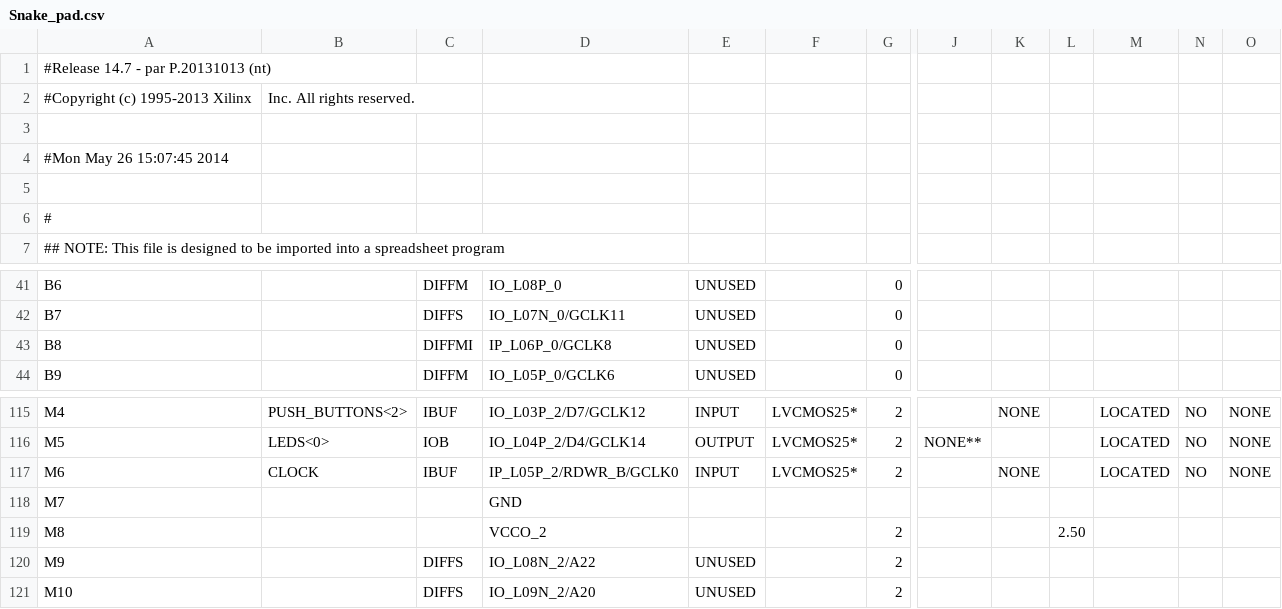
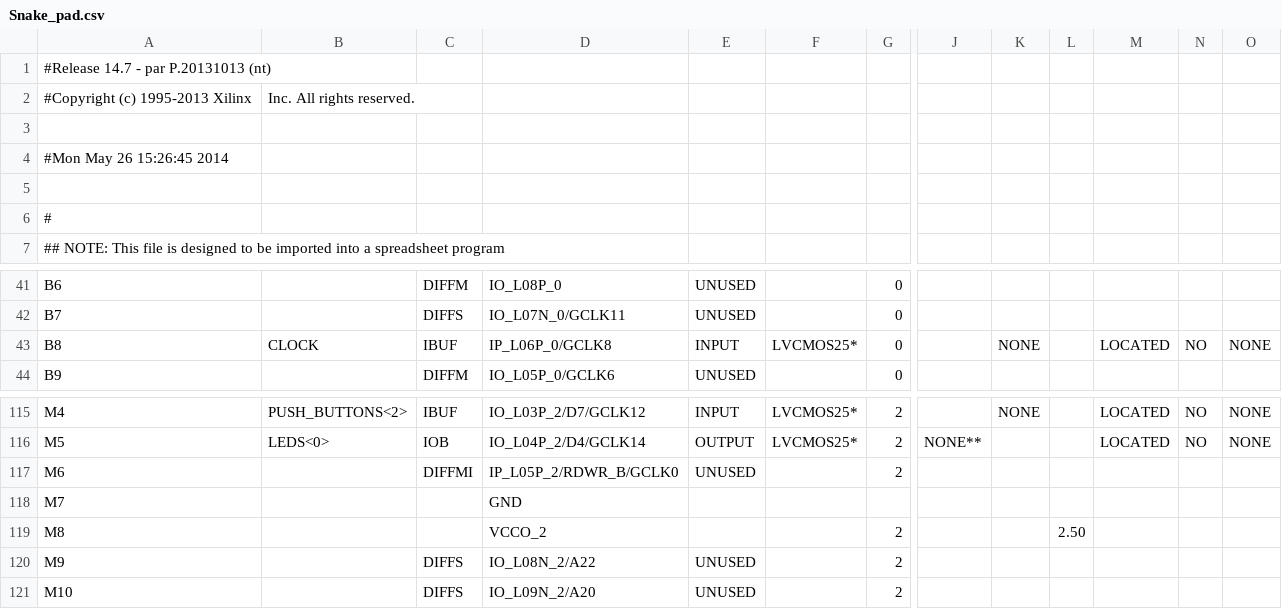
Before and after one commit to guitargeek/PolJonasSnake, a CSV file: Snake_pad.csv, drawn as a sheet; only a part is shown, gaps mark what is left out; the diff names each change by its address in the sheet, - before the commit and + after, or states it on an @@ line.

```diff
--- a/Snake_pad.csv
+++ b/Snake_pad.csv
-A4: #Mon May 26 15:07:45 2014
+A4: #Mon May 26 15:26:45 2014
-B43: (empty)
+B43: CLOCK
-C43: DIFFMI
+C43: IBUF
-E43: UNUSED
+E43: INPUT
-F43: (empty)
+F43: LVCMOS25*
-K43: (empty)
+K43: NONE
-M43: (empty)
+M43: LOCATED
-N43: (empty)
+N43: NO
-O43: (empty)
+O43: NONE
-B117: CLOCK
+B117: (empty)
-C117: IBUF
+C117: DIFFMI
-E117: INPUT
+E117: UNUSED
-F117: LVCMOS25*
+F117: (empty)
-K117: NONE
+K117: (empty)
-M117: LOCATED
+M117: (empty)
-N117: NO
+N117: (empty)
-O117: NONE
+O117: (empty)
```
Also changed, not shown: 50 other files.
